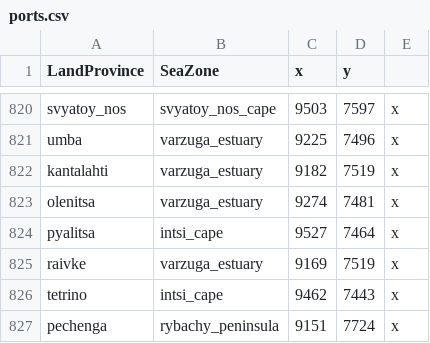
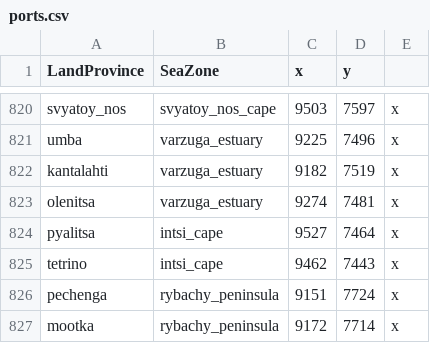
Before and after one commit to LinkLuver/Project-Alexander, a CSV file: in_game/map_data/ports.csv, drawn as a sheet; only a part is shown, gaps mark what is left out; the shorter side is filled out with more unchanged rows; the diff names each change by its address in the sheet, - before the commit and + after, or states it on an @@ line.

```diff
--- a/in_game/map_data/ports.csv
+++ b/in_game/map_data/ports.csv
-row 825: raivke | varzuga_estuary | 9169 | 7519 | x
```
Also changed, not shown: 6 other files.
